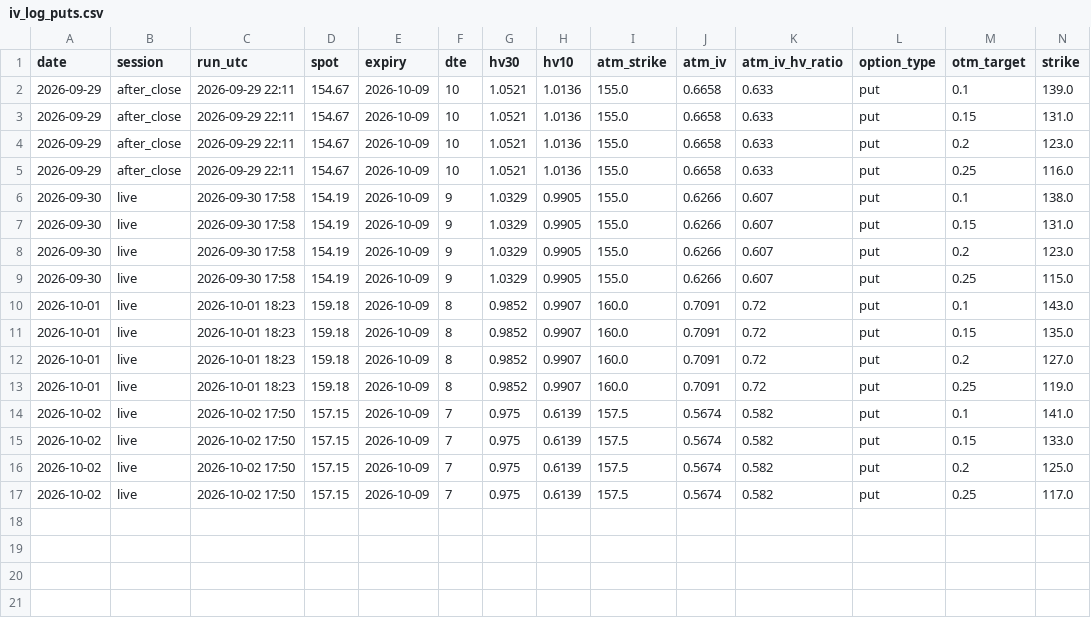
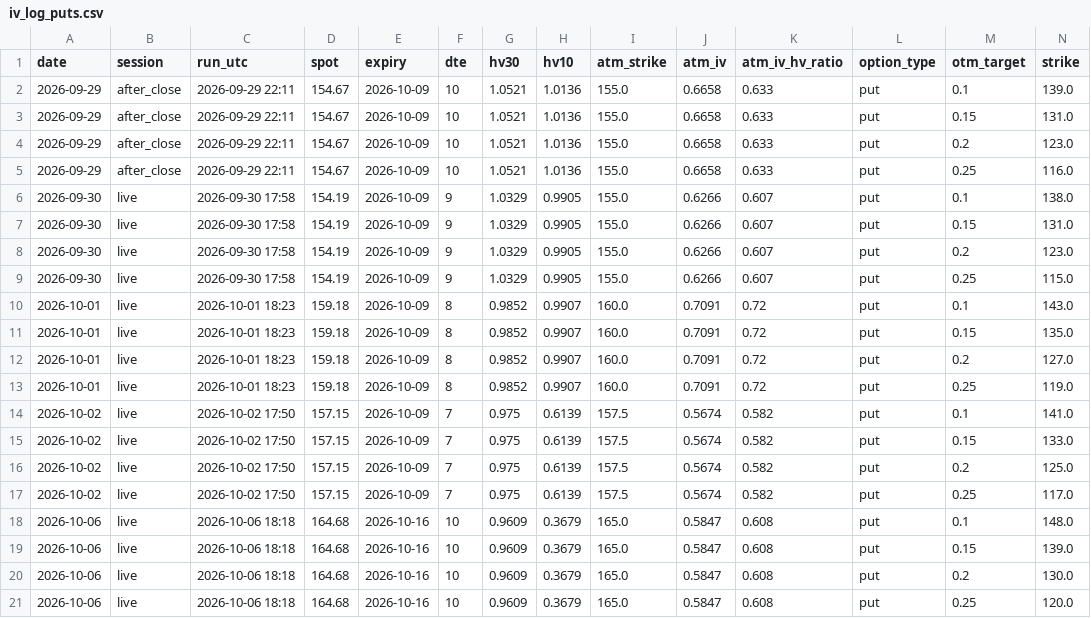
Before and after one commit to pintuwang/HMM-BTC, a CSV file: data/iv_log_puts.csv, drawn as a sheet; only a part is shown; rows hold the shown columns only; the diff names each change by its address in the sheet, - before the commit and + after, or states it on an @@ line.

```diff
--- a/data/iv_log_puts.csv
+++ b/data/iv_log_puts.csv
+row 18: 2026-10-06 | live | 2026-10-06 18:18 | 164.68 | 2026-10-16 | 10 | 0.9609 | 0.3679 | 165.0 | 0.5847 | 0.608 | put | 0.1 | 148.0
+row 19: 2026-10-06 | live | 2026-10-06 18:18 | 164.68 | 2026-10-16 | 10 | 0.9609 | 0.3679 | 165.0 | 0.5847 | 0.608 | put | 0.15 | 139.0
+row 20: 2026-10-06 | live | 2026-10-06 18:18 | 164.68 | 2026-10-16 | 10 | 0.9609 | 0.3679 | 165.0 | 0.5847 | 0.608 | put | 0.2 | 130.0
+row 21: 2026-10-06 | live | 2026-10-06 18:18 | 164.68 | 2026-10-16 | 10 | 0.9609 | 0.3679 | 165.0 | 0.5847 | 0.608 | put | 0.25 | 120.0
```
Also changed, not shown: data/iv_log_calls.csv, 1 other file.
